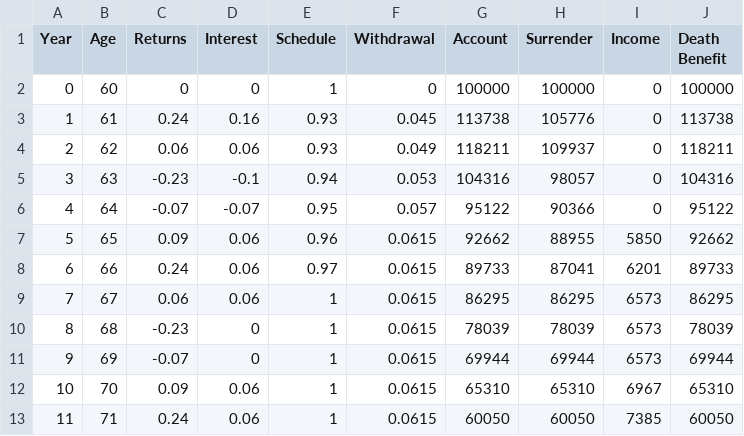
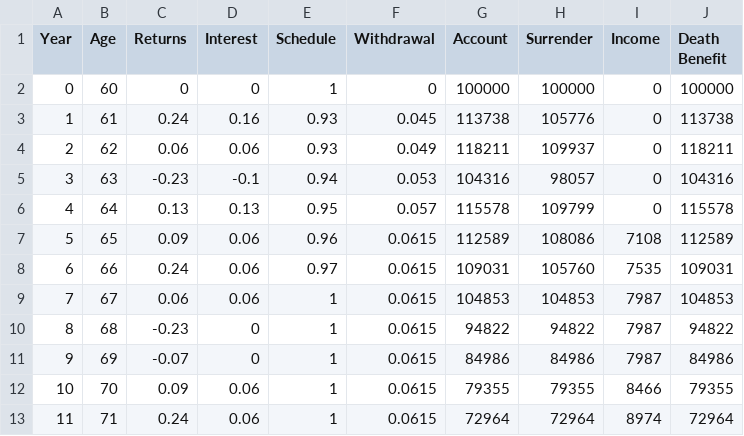
Before and after one commit to Accellu/Illustrations, a CSV file: src/inputs/Allianz/alz_iai_guard_rising.csv, drawn as a sheet; only a part is shown; the diff covers the shown part only.

Commit message:
Fix: Update Allianz Data

```diff
--- a/src/inputs/Allianz/alz_iai_guard_rising.csv
+++ b/src/inputs/Allianz/alz_iai_guard_rising.csv
@@ -5,9 +5,9 @@
 3,63,-0.23,-0.1,0.94,0.053,104316,98057,0,104316
-4,64,-0.07,-0.07,0.95,0.057,95122,90366,0,95122
-5,65,0.09,0.06,0.96,0.0615,92662,88955,5850,92662
-6,66,0.24,0.06,0.97,0.0615,89733,87041,6201,89733
-7,67,0.06,0.06,1,0.0615,86295,86295,6573,86295
-8,68,-0.23,0,1,0.0615,78039,78039,6573,78039
-9,69,-0.07,0,1,0.0615,69944,69944,6573,69944
-10,70,0.09,0.06,1,0.0615,65310,65310,6967,65310
-11,71,0.24,0.06,1,0.0615,60050,60050,7385,60050
+4,64,0.13,0.13,0.95,0.057,115578,109799,0,115578
+5,65,0.09,0.06,0.96,0.0615,112589,108086,7108,112589
+6,66,0.24,0.06,0.97,0.0615,109031,105760,7535,109031
+7,67,0.06,0.06,1,0.0615,104853,104853,7987,104853
+8,68,-0.23,0,1,0.0615,94822,94822,7987,94822
+9,69,-0.07,0,1,0.0615,84986,84986,7987,84986
+10,70,0.09,0.06,1,0.0615,79355,79355,8466,79355
+11,71,0.24,0.06,1,0.0615,72964,72964,8974,72964
```
Also changed, not shown: 40 edited cells elsewhere in this file, src/inputs/Allianz/alz_iai_guard_level.csv, src/inputs/Allianz/alz_iai_perf_level.csv, 4 other files.
